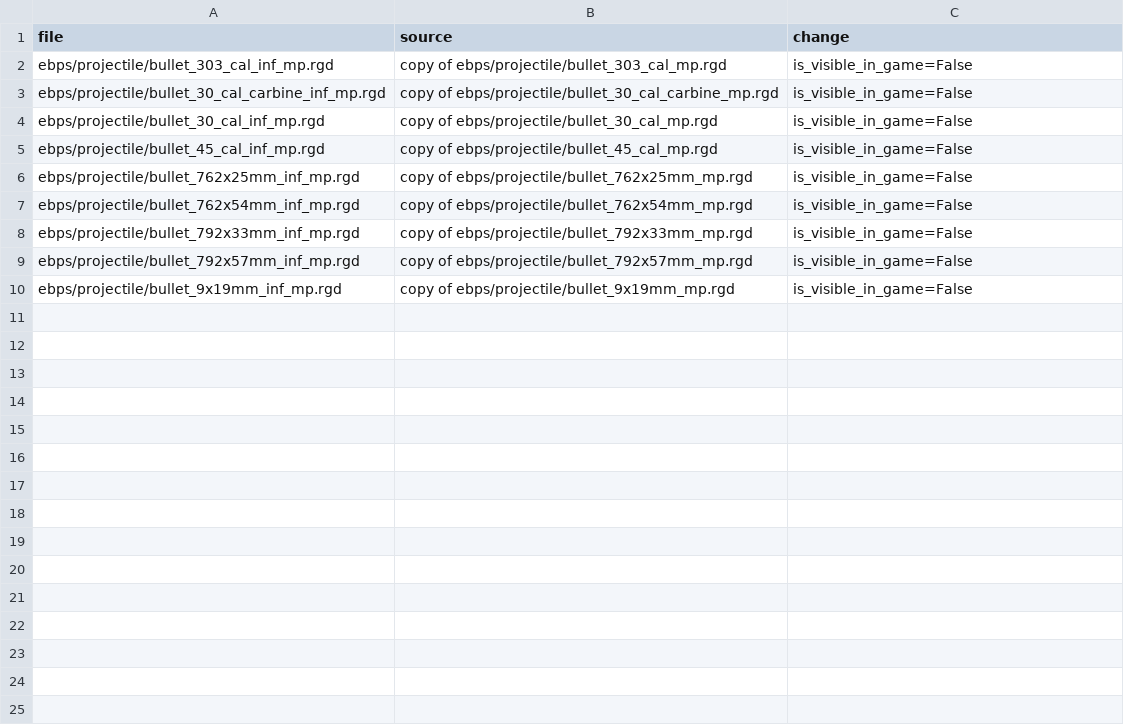
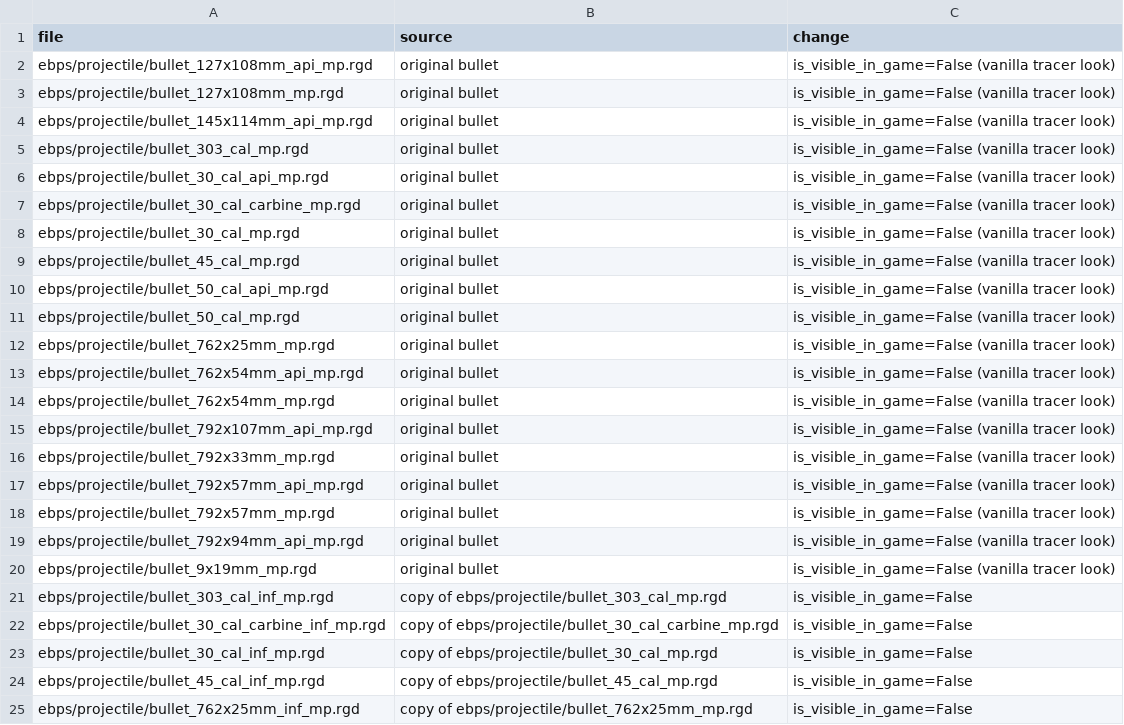
Before and after one commit to og-cz/coh2.vplus-mod, a CSV file: reports/gunfire_new_blueprints_changes.csv, drawn as a sheet; only a part is shown; the shorter side is filled out with more unchanged rows; the diff names each change by its address in the sheet, - before the commit and + after, or states it on an @@ line.

Commit message:
1.1.0: no forced retreats, AI never retreats and holds less, vanilla tracer look for all guns
- remove 241 automatic retreat actions (last-man auto-retreat, shell shock from shells,
  rockets, grenades); stress, suppression and pinning stay; player retreat and
  Withdraw and Refit unchanged
- AI: retreat / fallback thresholds 0; hold tactic 40 / 15 s, cover tactic 300 / 25 s
- all bullet blueprints draw no shell model: every gun shows its vanilla tracer
  (rifles thin, machine guns heavier); physical bullets and damage unchanged
- verify.py: 23 checks, all pass

```diff
--- a/reports/gunfire_new_blueprints_changes.csv
+++ b/reports/gunfire_new_blueprints_changes.csv
+row 2: ebps/projectile/bullet_127x108mm_api_mp.rgd | original bullet | is_visible_in_game=False (vanilla tracer look)
+row 3: ebps/projectile/bullet_127x108mm_mp.rgd | original bullet | is_visible_in_game=False (vanilla tracer look)
+row 4: ebps/projectile/bullet_145x114mm_api_mp.rgd | original bullet | is_visible_in_game=False (vanilla tracer look)
+row 5: ebps/projectile/bullet_303_cal_mp.rgd | original bullet | is_visible_in_game=False (vanilla tracer look)
+row 6: ebps/projectile/bullet_30_cal_api_mp.rgd | original bullet | is_visible_in_game=False (vanilla tracer look)
+row 7: ebps/projectile/bullet_30_cal_carbine_mp.rgd | original bullet | is_visible_in_game=False (vanilla tracer look)
+row 8: ebps/projectile/bullet_30_cal_mp.rgd | original bullet | is_visible_in_game=False (vanilla tracer look)
+row 9: ebps/projectile/bullet_45_cal_mp.rgd | original bullet | is_visible_in_game=False (vanilla tracer look)
+row 10: ebps/projectile/bullet_50_cal_api_mp.rgd | original bullet | is_visible_in_game=False (vanilla tracer look)
+row 11: ebps/projectile/bullet_50_cal_mp.rgd | original bullet | is_visible_in_game=False (vanilla tracer look)
+row 12: ebps/projectile/bullet_762x25mm_mp.rgd | original bullet | is_visible_in_game=False (vanilla tracer look)
+row 13: ebps/projectile/bullet_762x54mm_api_mp.rgd | original bullet | is_visible_in_game=False (vanilla tracer look)
+row 14: ebps/projectile/bullet_762x54mm_mp.rgd | original bullet | is_visible_in_game=False (vanilla tracer look)
+row 15: ebps/projectile/bullet_792x107mm_api_mp.rgd | original bullet | is_visible_in_game=False (vanilla tracer look)
+row 16: ebps/projectile/bullet_792x33mm_mp.rgd | original bullet | is_visible_in_game=False (vanilla tracer look)
+row 17: ebps/projectile/bullet_792x57mm_api_mp.rgd | original bullet | is_visible_in_game=False (vanilla tracer look)
+row 18: ebps/projectile/bullet_792x57mm_mp.rgd | original bullet | is_visible_in_game=False (vanilla tracer look)
+row 19: ebps/projectile/bullet_792x94mm_api_mp.rgd | original bullet | is_visible_in_game=False (vanilla tracer look)
+row 20: ebps/projectile/bullet_9x19mm_mp.rgd | original bullet | is_visible_in_game=False (vanilla tracer look)
```
Also changed, not shown: 8 other files.
